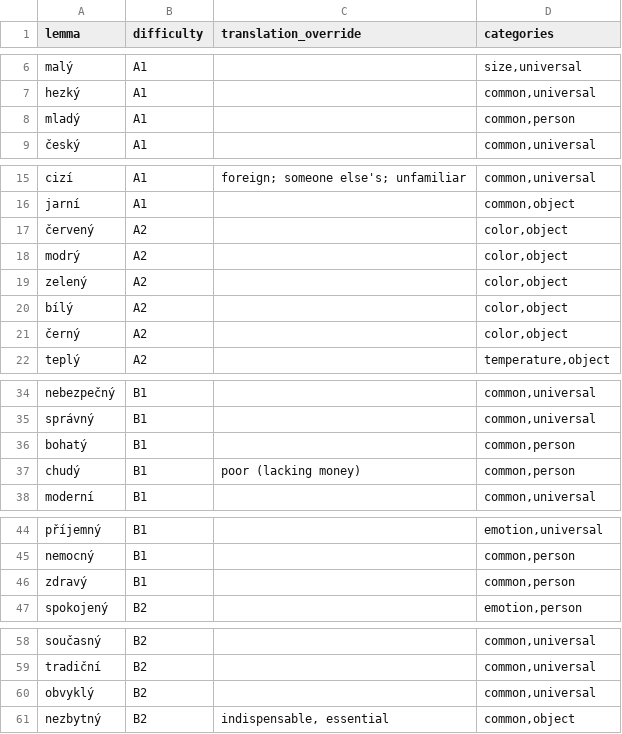
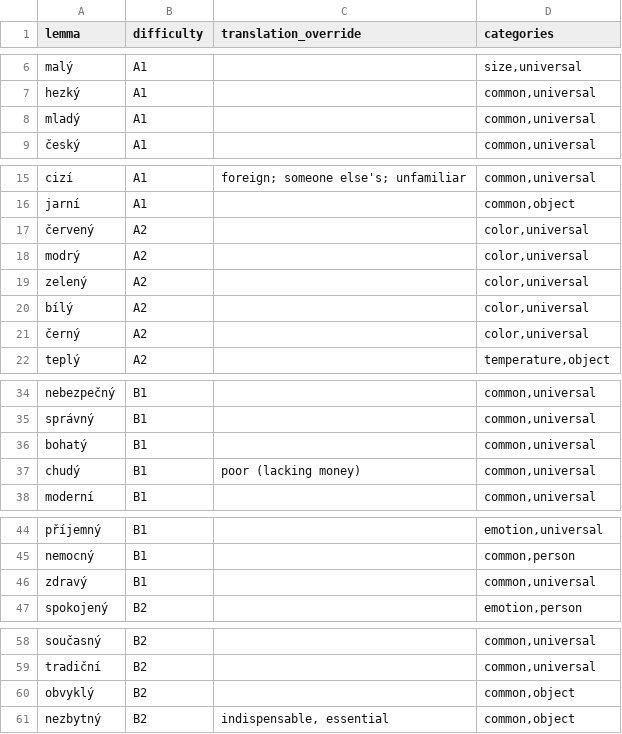
Before and after one commit to megany128/sklonuj, a CSV file: scripts/starter_adjectives_meta.csv, drawn as a sheet; only a part is shown, gaps mark what is left out; the diff names each change by its address in the sheet, - before the commit and + after, or states it on an @@ line.

```diff
--- a/scripts/starter_adjectives_meta.csv
+++ b/scripts/starter_adjectives_meta.csv
-D8 (categories): common,person
+D8 (categories): common,universal
-D17:D21 (categories): color,object
+D17:D21 (categories): color,universal
-D36:D37 (categories): common,person
+D36:D37 (categories): common,universal
-D46 (categories): common,person
+D46 (categories): common,universal
-D60 (categories): common,universal
+D60 (categories): common,object
```
Also changed, not shown: 10 other files.
